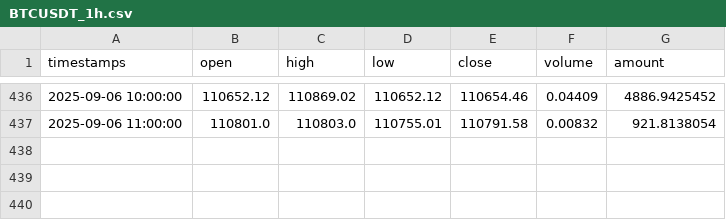
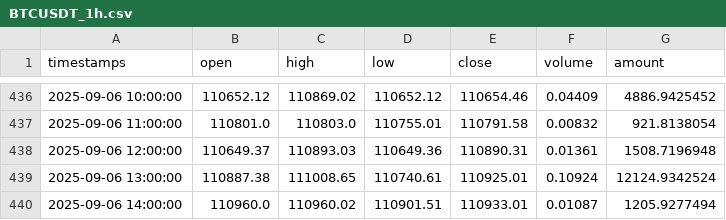
Before and after one commit to kuhung/k-online, a CSV file: scripts/data/BTCUSDT_1h.csv, drawn as a sheet; only a part is shown, gaps mark what is left out; the diff names each change by its address in the sheet, - before the commit and + after, or states it on an @@ line.

```diff
--- a/scripts/data/BTCUSDT_1h.csv
+++ b/scripts/data/BTCUSDT_1h.csv
+row 438: 2025-09-06 12:00:00 | 110649.37 | 110893.03 | 110649.36 | 110890.31 | 0.01361 | 1508.7196948
+row 439: 2025-09-06 13:00:00 | 110887.38 | 111008.65 | 110740.61 | 110925.01 | 0.10924 | 12124.9342524
+row 440: 2025-09-06 14:00:00 | 110960.0 | 110960.02 | 110901.51 | 110933.01 | 0.01087 | 1205.9277494
```
Also changed, not shown: scripts/data/DOGEUSDT_1h.csv, scripts/data/ETHUSDT_1h.csv, 16 other files.
